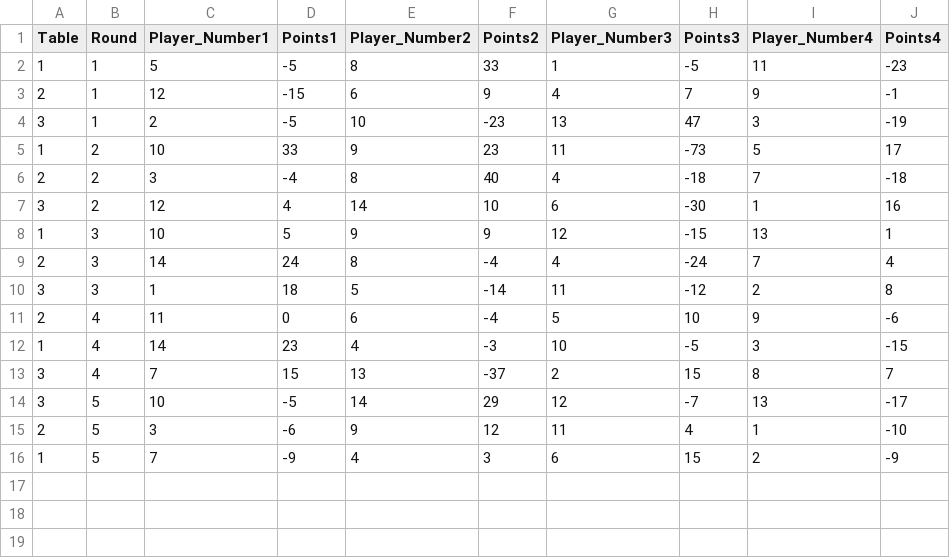
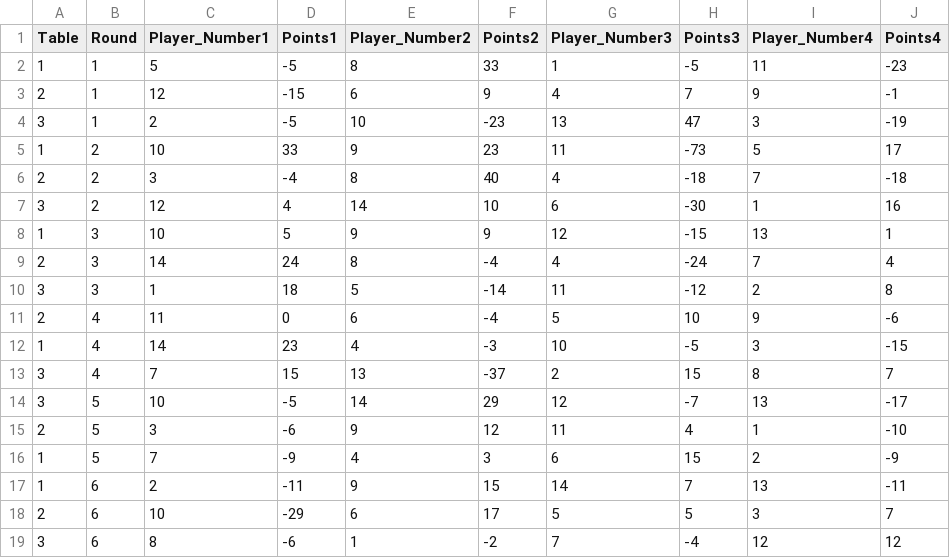
Before and after one commit to vherolf/tarock, a CSV file: tournaments/15/result.csv, drawn as a sheet; the diff names each change by its address in the sheet, - before the commit and + after, or states it on an @@ line.

```diff
--- a/tournaments/15/result.csv
+++ b/tournaments/15/result.csv
+row 17: 1 | 6 | 2 | -11 | 9 | 15 | 14 | 7 | 13 | -11
+row 18: 2 | 6 | 10 | -29 | 6 | 17 | 5 | 5 | 3 | 7
+row 19: 3 | 6 | 8 | -6 | 1 | -2 | 7 | -4 | 12 | 12
```
Also changed, not shown: tournaments/15/ranking.csv.
